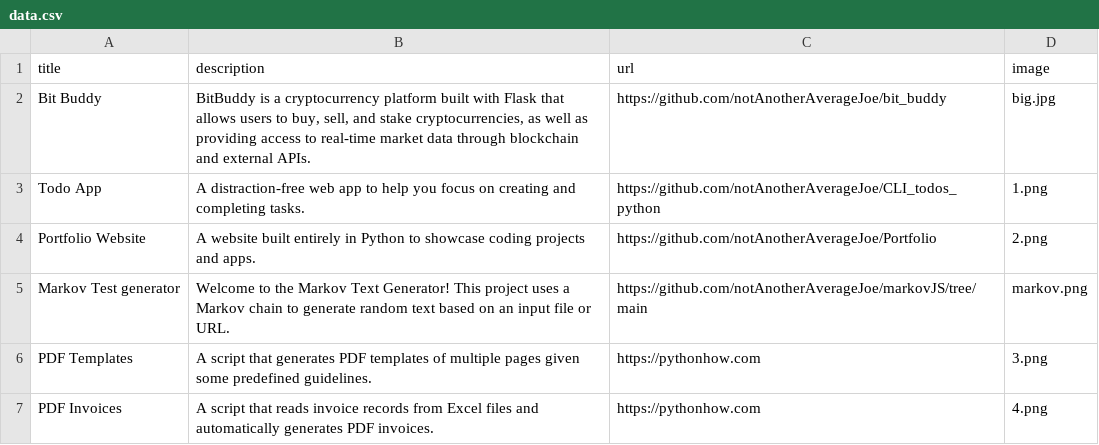
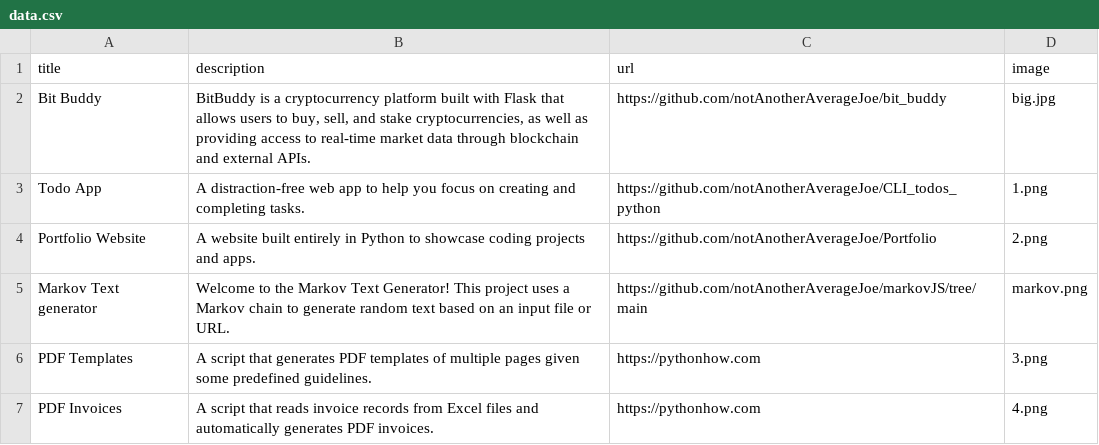
Before and after one commit to notAnotherAverageJoe/Portfolio, a CSV file: data.csv, drawn as a sheet; only a part is shown.

Commit message:
typo fix

```diff
--- a/data.csv
+++ b/data.csv
@@ -4,3 +4,3 @@ Todo App;A distraction-free web app to help you focus on creating and completing
 Portfolio Website;A website built entirely in Python to showcase coding projects and apps.;https://github.com/notAnotherAverageJoe/Portfolio;2.png
-Markov Test generator;Welcome to the Markov Text Generator! This project uses a Markov chain to generate random text based on an input file or URL.;https://github.com/notAnotherAverageJoe/markovJS/tree/main;markov.png
+Markov Text generator;Welcome to the Markov Text Generator! This project uses a Markov chain to generate random text based on an input file or URL.;https://github.com/notAnotherAverageJoe/markovJS/tree/main;markov.png
 PDF Templates;A script that generates PDF templates of multiple pages given some predefined guidelines.;https://pythonhow.com;3.png
```
